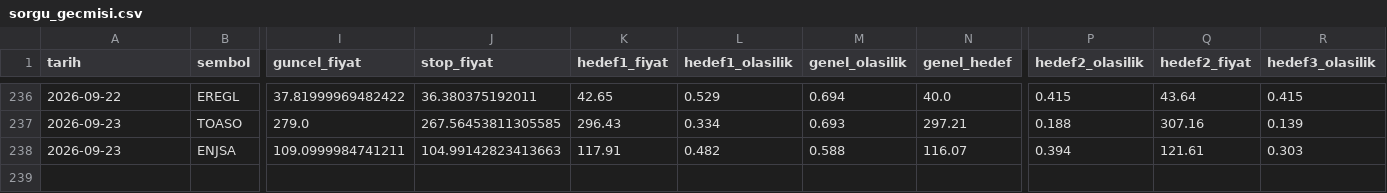
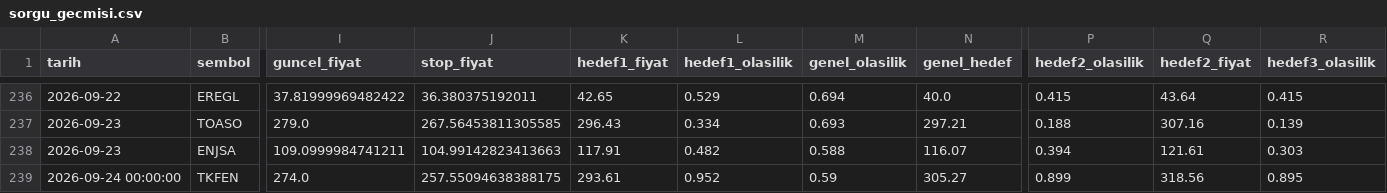
Before and after one commit to sifirdanbine01-commits/bist100-ai-tahmin, a CSV file: sorgu_gecmisi.csv, drawn as a sheet; only a part is shown, gaps mark what is left out; rows hold the shown columns only; the diff names each change by its address in the sheet, - before the commit and + after, or states it on an @@ line.

```diff
--- a/sorgu_gecmisi.csv
+++ b/sorgu_gecmisi.csv
+row 239: 2026-09-24 00:00:00 | TKFEN | 274.0 | 257.55094638388175 | 293.61 | 0.952 | 0.59 | 305.27 | 0.899 | 318.56 | 0.895
```
Also changed, not shown: pozisyon_gecmisi.csv, 1 other file.
